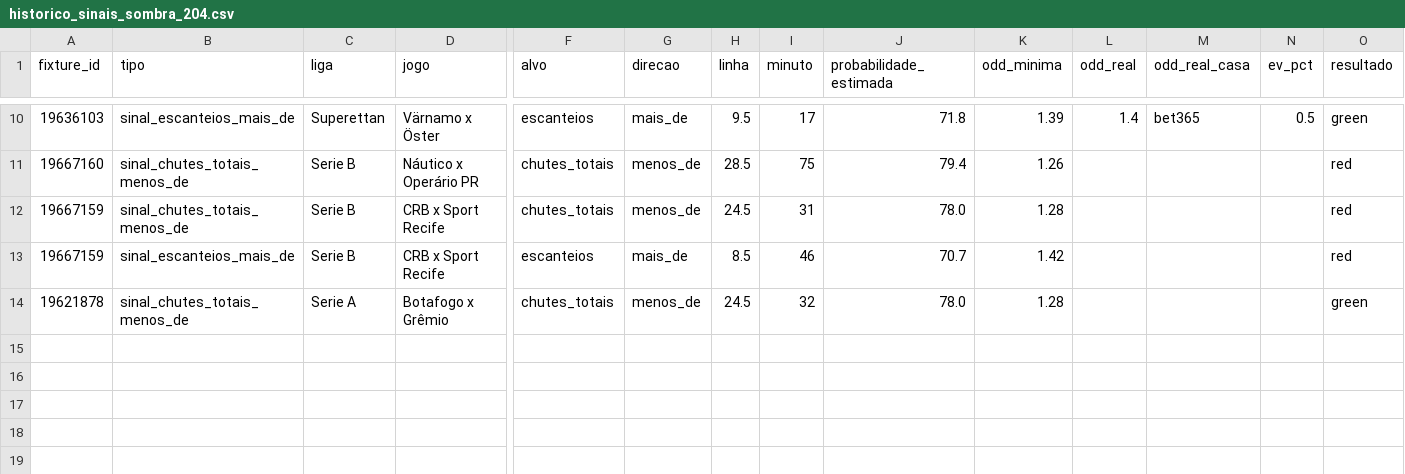
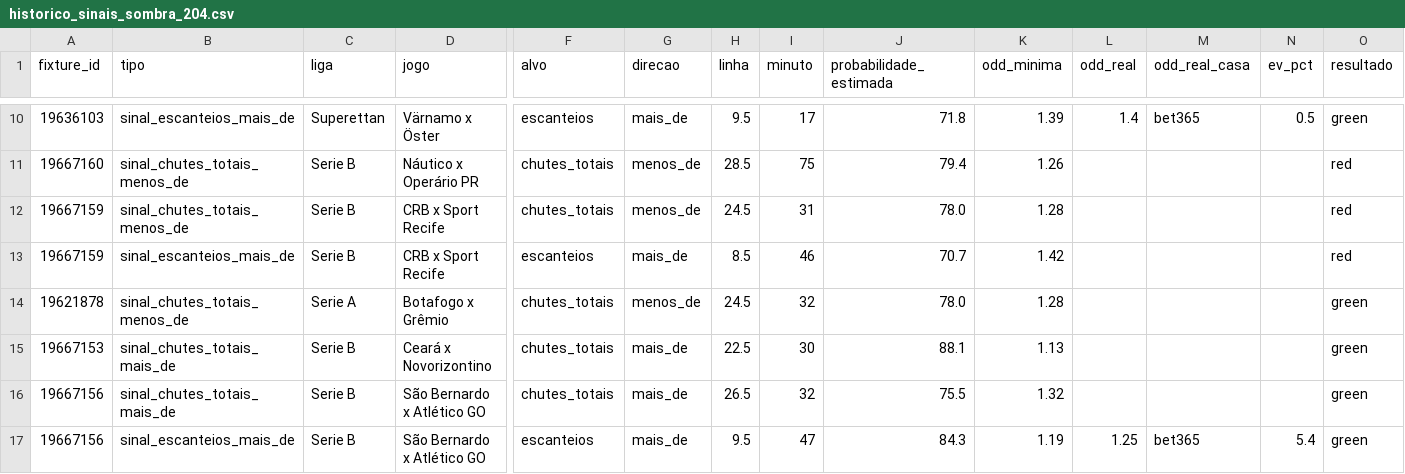
Before and after one commit to lucaseirafleury-ai/Bet, a CSV file: ligas_live_app/historico_sinais_sombra_204.csv, drawn as a sheet; only a part is shown, gaps mark what is left out; rows hold the shown columns only; the diff names each change by its address in the sheet, - before the commit and + after, or states it on an @@ line.

```diff
--- a/ligas_live_app/historico_sinais_sombra_204.csv
+++ b/ligas_live_app/historico_sinais_sombra_204.csv
+row 15: 19667153 | sinal_chutes_totais_mais_de | Serie B | Ceará x Novorizontino | chutes_totais | mais_de | 22.5 | 30 | 88.1 | 1.13 |  |  |  | green
+row 16: 19667156 | sinal_chutes_totais_mais_de | Serie B | São Bernardo x Atlético GO | chutes_totais | mais_de | 26.5 | 32 | 75.5 | 1.32 |  |  |  | green
+row 17: 19667156 | sinal_escanteios_mais_de | Serie B | São Bernardo x Atlético GO | escanteios | mais_de | 9.5 | 47 | 84.3 | 1.19 | 1.25 | bet365 | 5.4 | green
```
Also changed, not shown: ligas_live_app/historico_sinais.csv, ligas_live_app/historico_sinais_sombra_105.csv, 1 other file.
